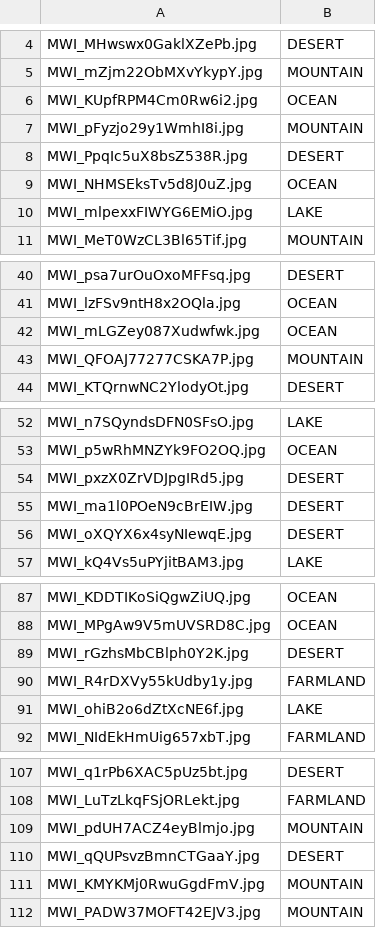
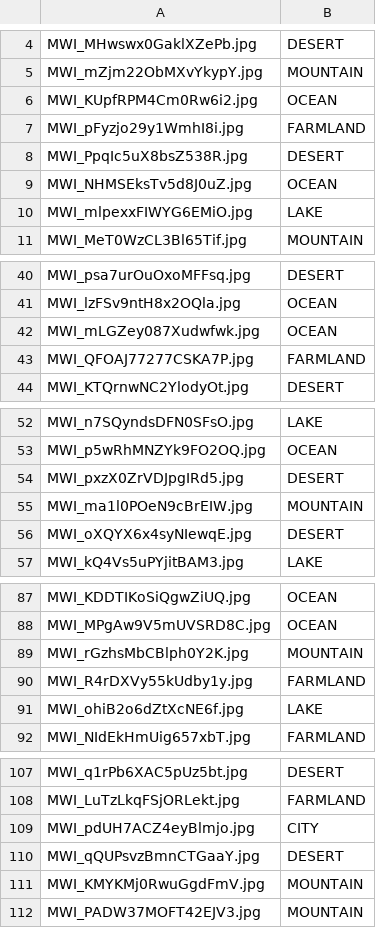
Before and after one commit to TooDifficultForMe/data-competitions, a CSV file: dianshi_TG/submission.csv, drawn as a sheet; only a part is shown, gaps mark what is left out; the diff covers the shown part only.

```diff
--- a/dianshi_TG/submission.csv
+++ b/dianshi_TG/submission.csv
@@ -6,3 +6,3 @@ MWI_mZjm22ObMXvYkypY.jpg,MOUNTAIN
 MWI_KUpfRPM4Cm0Rw6i2.jpg,OCEAN
-MWI_pFyzjo29y1WmhI8i.jpg,MOUNTAIN
+MWI_pFyzjo29y1WmhI8i.jpg,FARMLAND
 MWI_PpqIc5uX8bsZ538R.jpg,DESERT
@@ -42,3 +42,3 @@ MWI_lzFSv9ntH8x2OQla.jpg,OCEAN
 MWI_mLGZey087Xudwfwk.jpg,OCEAN
-MWI_QFOAJ77277CSKA7P.jpg,MOUNTAIN
+MWI_QFOAJ77277CSKA7P.jpg,FARMLAND
 MWI_KTQrnwNC2YlodyOt.jpg,DESERT
@@ -54,3 +54,3 @@ MWI_p5wRhMNZYk9FO2OQ.jpg,OCEAN
 MWI_pxzX0ZrVDJpgIRd5.jpg,DESERT
-MWI_ma1l0POeN9cBrEIW.jpg,DESERT
+MWI_ma1l0POeN9cBrEIW.jpg,MOUNTAIN
 MWI_oXQYX6x4syNIewqE.jpg,DESERT
@@ -88,3 +88,3 @@ MWI_KDDTIKoSiQgwZiUQ.jpg,OCEAN
 MWI_MPgAw9V5mUVSRD8C.jpg,OCEAN
-MWI_rGzhsMbCBlph0Y2K.jpg,DESERT
+MWI_rGzhsMbCBlph0Y2K.jpg,MOUNTAIN
 MWI_R4rDXVy55kUdby1y.jpg,FARMLAND
@@ -108,3 +108,3 @@ MWI_q1rPb6XAC5pUz5bt.jpg,DESERT
 MWI_LuTzLkqFSjORLekt.jpg,FARMLAND
-MWI_pdUH7ACZ4eyBlmjo.jpg,MOUNTAIN
+MWI_pdUH7ACZ4eyBlmjo.jpg,CITY
 MWI_qQUPsvzBmnCTGaaY.jpg,DESERT
```
Also changed, not shown: 41 edited cells elsewhere in this file, 3 other files.
